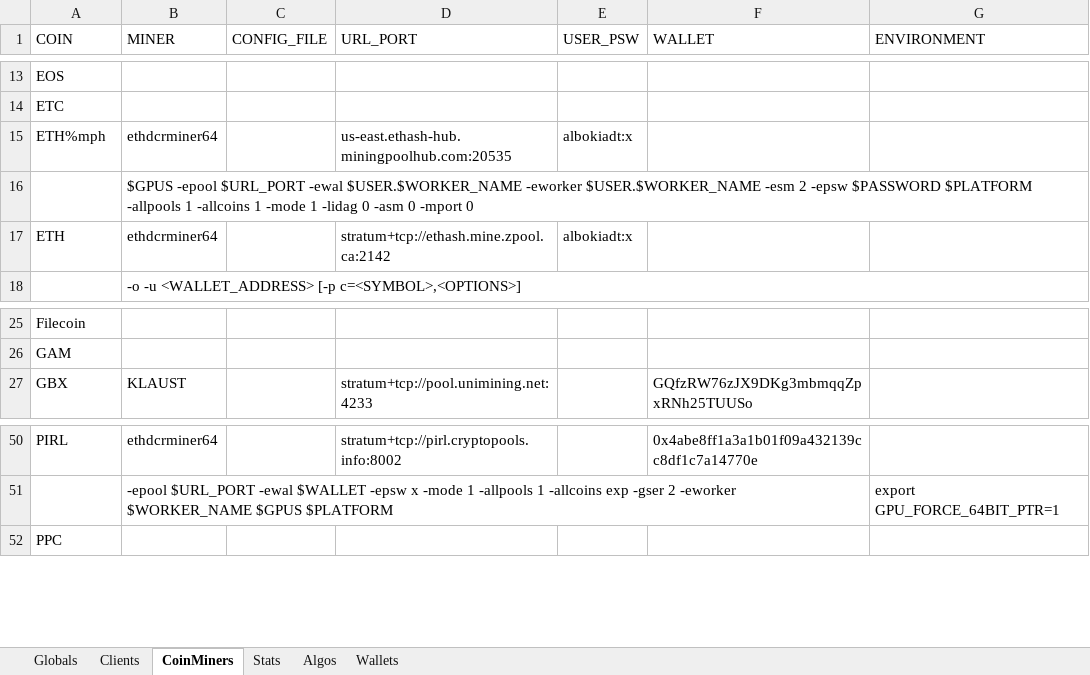
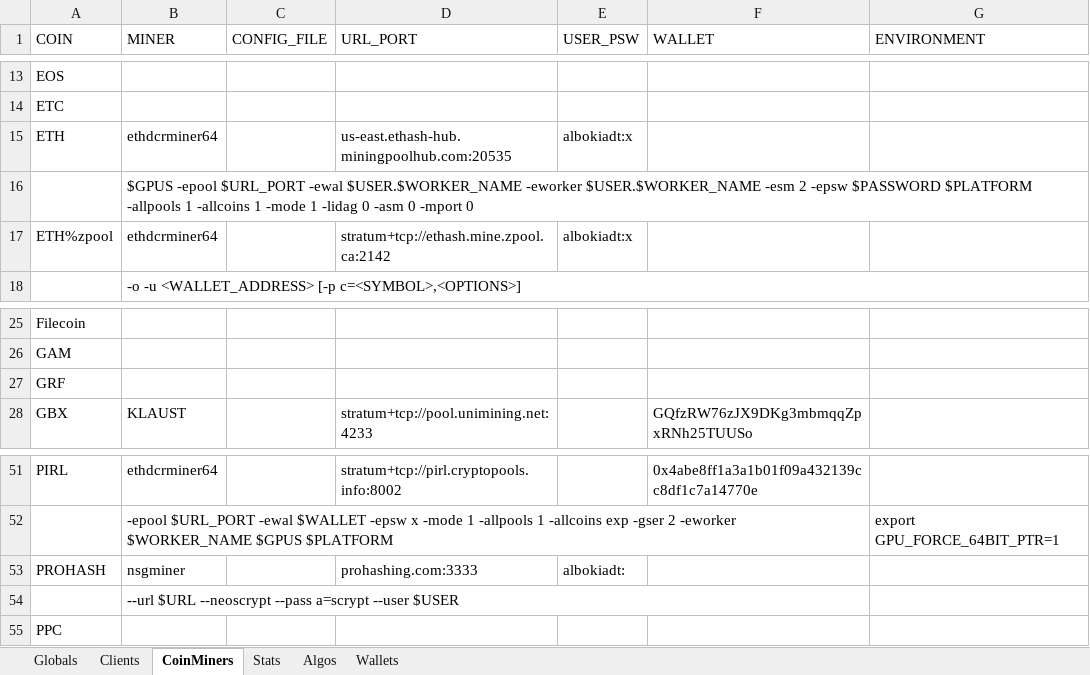
Before and after one commit to GlennWood/mining, an Excel workbook: miners.xlsx, sheet CoinMiners, drawn as a sheet; only a part is shown, gaps mark what is left out; values as stored, in another font and other column widths than the file's, no cell formats; the diff names each change by its address in the sheet, - before the commit and + after, or states it on an @@ line.

```diff
--- a/miners.xlsx (sheet CoinMiners)
+++ b/miners.xlsx (sheet CoinMiners)
-A15 (COIN): ETH%mph
+A15 (COIN): ETH
-A17 (COIN): ETH
+A17 (COIN): ETH%zpool
+row 27: GRF
+row 53: PROHASH | nsgminer |  | prohashing.com:3333 | albokiadt:
+row 54:  | --url $URL --neoscrypt --pass a=scrypt --user $USER
```
Also changed, not shown: cell formats, 8 other files.
